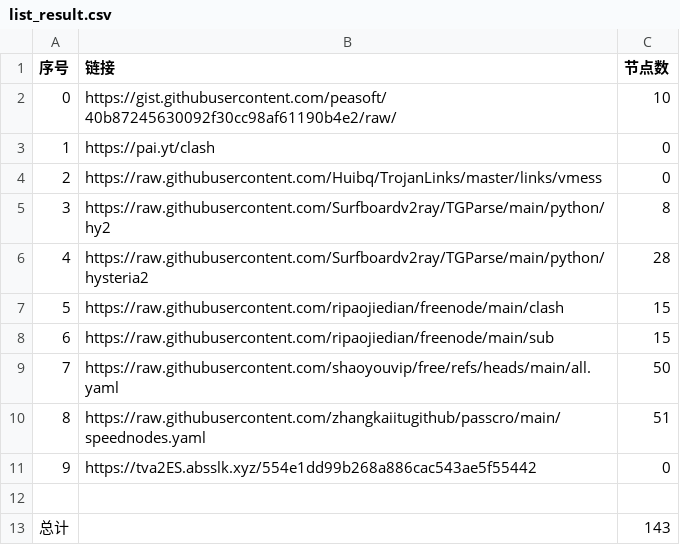
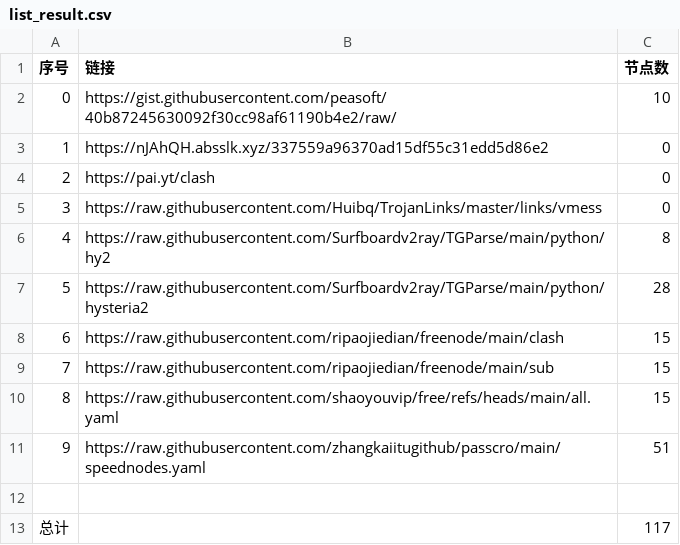
Before and after one commit to masprox/NoMoreWalls, a CSV file: list_result.csv, drawn as a sheet; removed rows and columns are numbered as before the commit, all else as after; the diff names each change by its address in the sheet, - before the commit and + after, or states it on an @@ line.

```diff
--- a/list_result.csv
+++ b/list_result.csv
+row 3: 1 | https://nJAhQH.absslk.xyz/337559a96370ad15df55c31edd5d86e2 | 0
@@ column A (序号) renumbered between rows 4 and 11 @@
-C10 (节点数): 50
+C10 (节点数): 15
-row 11: 9 | https://tva2ES.absslk.xyz/554e1dd99b268a886cac543ae5f55442 | 0
-C13 (节点数): 143
+C13 (节点数): 117
```
Also changed, not shown: 23 other files.
